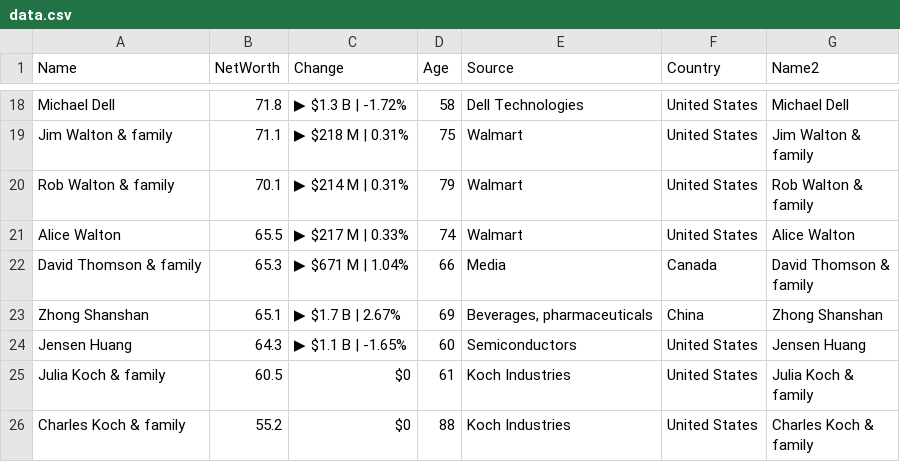
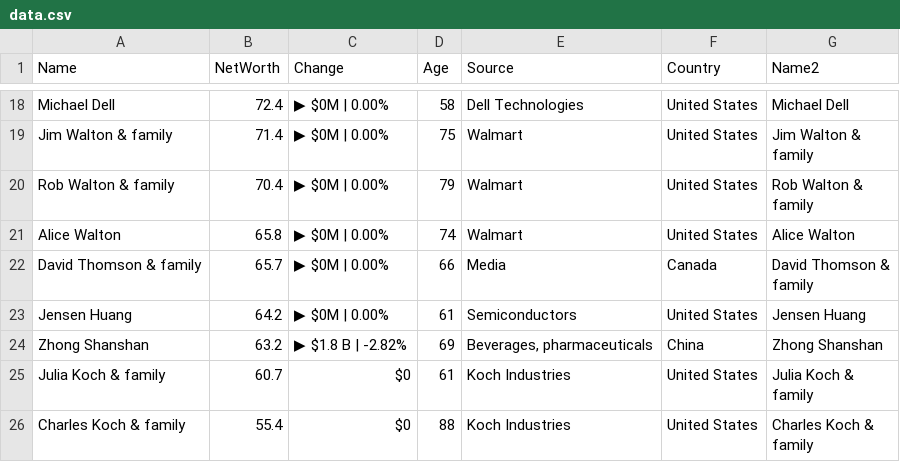
Before and after one commit to ckr4/bnaires, a CSV file: bnaires/data.csv, drawn as a sheet; only a part is shown, gaps mark what is left out; removed rows and columns are numbered as before the commit, all else as after; the diff covers the shown part only; the diff names each change by its address in the sheet, - before the commit and + after, or states it on an @@ line.

```diff
--- a/bnaires/data.csv
+++ b/bnaires/data.csv
-B18 (NetWorth): 71.8
+B18 (NetWorth): 72.4
-C18 (Change): ▶ $1.3 B | -1.72%
+C18 (Change): ▶ $0M | 0.00%
-B19 (NetWorth): 71.1
+B19 (NetWorth): 71.4
-C19 (Change): ▶ $218 M | 0.31%
+C19 (Change): ▶ $0M | 0.00%
-B20 (NetWorth): 70.1
+B20 (NetWorth): 70.4
-C20 (Change): ▶ $214 M | 0.31%
+C20 (Change): ▶ $0M | 0.00%
-B21 (NetWorth): 65.5
+B21 (NetWorth): 65.8
-C21 (Change): ▶ $217 M | 0.33%
+C21 (Change): ▶ $0M | 0.00%
-B22 (NetWorth): 65.3
+B22 (NetWorth): 65.7
-C22 (Change): ▶ $671 M | 1.04%
+C22 (Change): ▶ $0M | 0.00%
+row 23: Jensen Huang | 64.2 | ▶ $0M | 0.00% | 61 | Semiconductors | United States | Jensen Huang
-B24 (NetWorth): 65.1
+B24 (NetWorth): 63.2
-C24 (Change): ▶ $1.7 B | 2.67%
+C24 (Change): ▶ $1.8 B | -2.82%
-row 24: Jensen Huang | 64.3 | ▶ $1.1 B | -1.65% | 60 | Semiconductors | United States | Jensen Huang
-B25 (NetWorth): 60.5
+B25 (NetWorth): 60.7
-B26 (NetWorth): 55.2
+B26 (NetWorth): 55.4
```
Also changed, not shown: 1 added row, 1 removed row and 30 edited cells elsewhere in this file, 1 other file.
